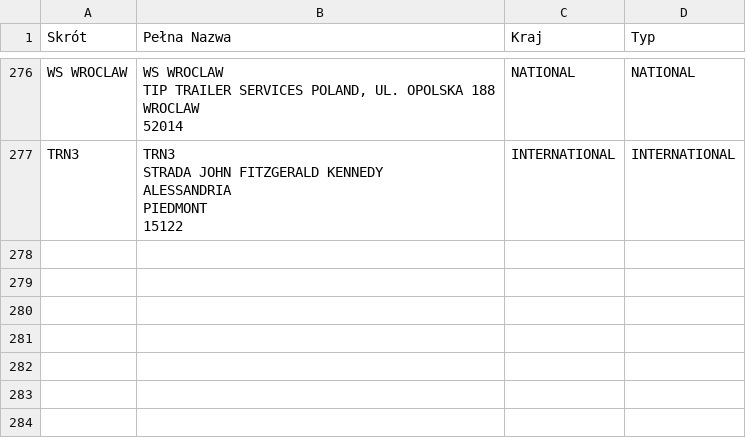
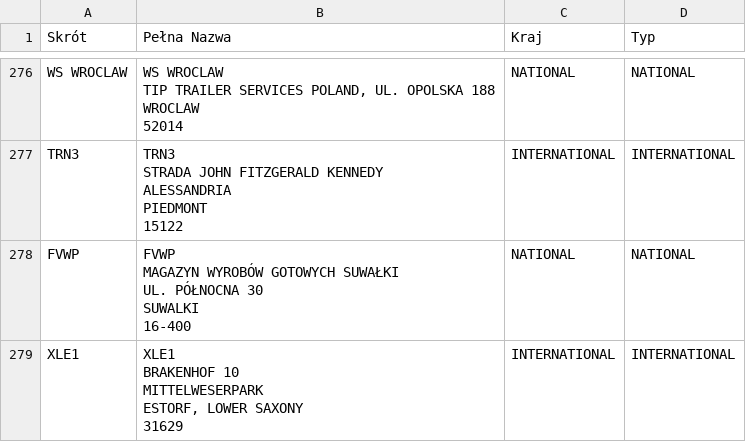
Before and after one commit to skokivPr/kierunki, a CSV file: ListaKierunkow.csv, drawn as a sheet; only a part is shown, gaps mark what is left out; ↵ is a line break in a cell; the diff names each change by its address in the sheet, - before the commit and + after, or states it on an @@ line.

Commit message:
Update ListaKierunkow.csv

```diff
--- a/ListaKierunkow.csv
+++ b/ListaKierunkow.csv
+row 278: FVWP | FVWP ↵ MAGAZYN WYROBÓW GOTOWYCH SUWAŁKI ↵ UL. PÓŁNOCNA 30 ↵ SUWALKI ↵ 16-400 | NATIONAL | NATIONAL
+row 279: XLE1 | XLE1 ↵ BRAKENHOF 10 ↵ MITTELWESERPARK ↵ ESTORF, LOWER SAXONY ↵ 31629 | INTERNATIONAL | INTERNATIONAL
```
